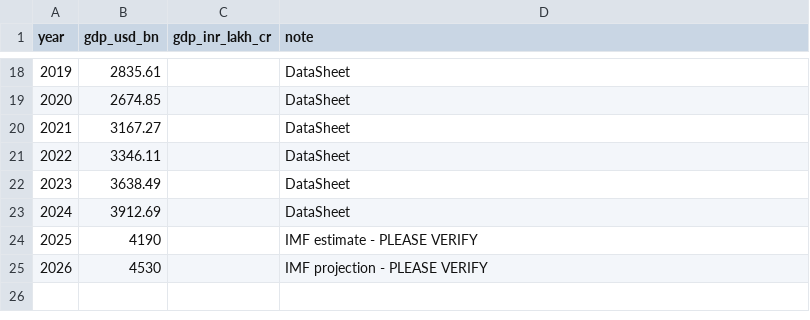
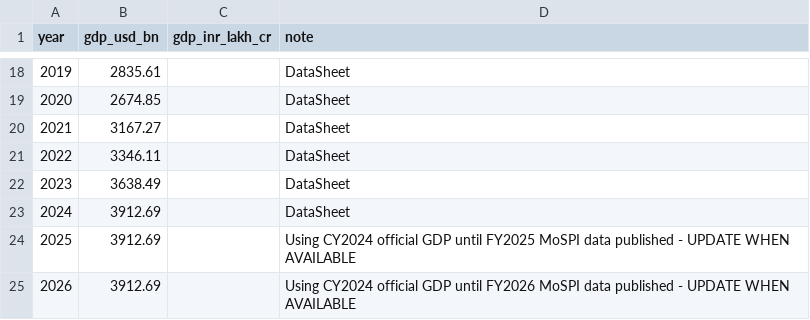
Before and after one commit to Aspiremorning/equity-valuation-index, a CSV file: data/gdp.csv, drawn as a sheet; only a part is shown, gaps mark what is left out.

```diff
--- a/data/gdp.csv
+++ b/data/gdp.csv
@@ -23,3 +23,3 @@ year,gdp_usd_bn,gdp_inr_lakh_cr,note
 2024,3912.69,,DataSheet
-2025,4190,,IMF estimate - PLEASE VERIFY
-2026,4530,,IMF projection - PLEASE VERIFY
+2025,3912.69,,Using CY2024 official GDP until FY2025 MoSPI data published - UPDATE WHEN AVAILABLE
+2026,3912.69,,Using CY2024 official GDP until FY2026 MoSPI data published - UPDATE WHEN AVAILABLE
```
Also changed, not shown: 1 other file.
